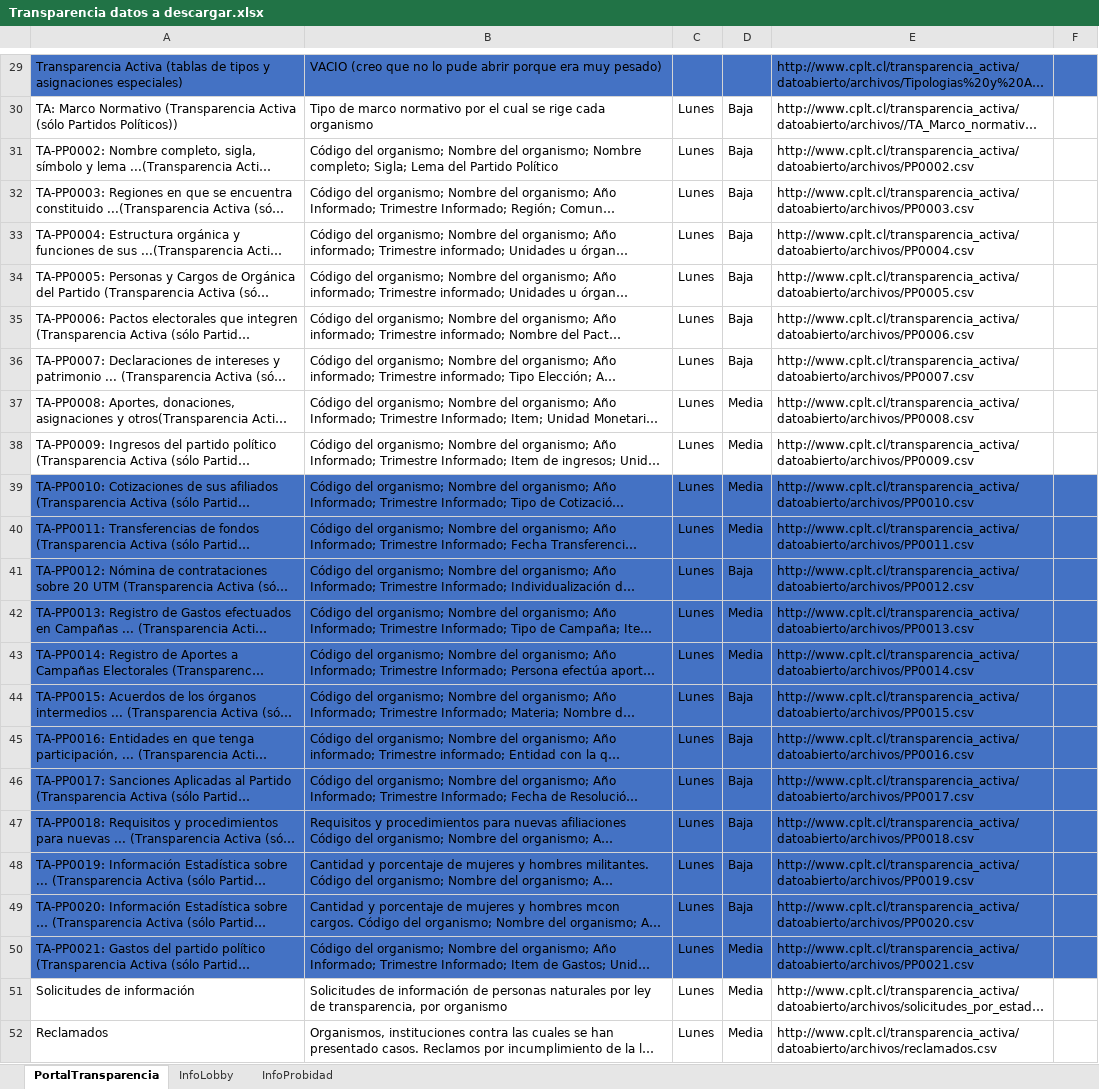
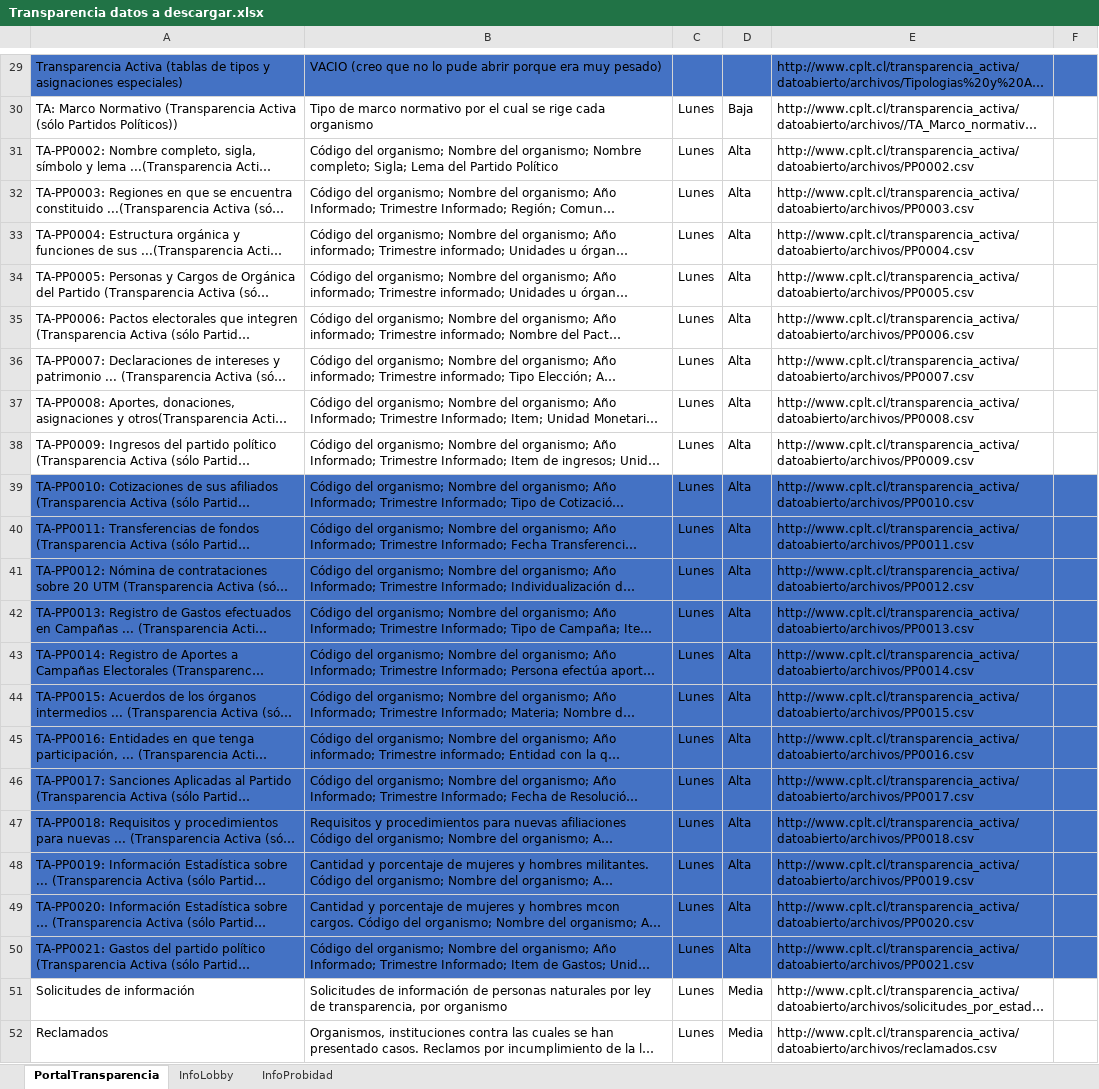
Before and after one commit to Sud-Austral/InfoLobby, an Excel workbook: Transparencia datos a descargar.xlsx, sheet PortalTransparencia, drawn as a sheet; only a part is shown, gaps mark what is left out; long unchanged cells end in …; values as stored, in another font and other column widths than the file's, no borders; charts and pictures not drawn; the diff names each change by its address in the sheet, - before the commit and + after, or states it on an @@ line.

Commit message:
commit

```diff
--- a/Transparencia datos a descargar.xlsx (sheet PortalTransparencia)
+++ b/Transparencia datos a descargar.xlsx (sheet PortalTransparencia)
-D31:D36: Baja
+D31:D36: Alta
-D37:D40: Media
+D37:D40: Alta
-D41: Baja
+D41: Alta
-D42:D43: Media
+D42:D43: Alta
-D44:D49: Baja
+D44:D49: Alta
-D50: Media
+D50: Alta
```
